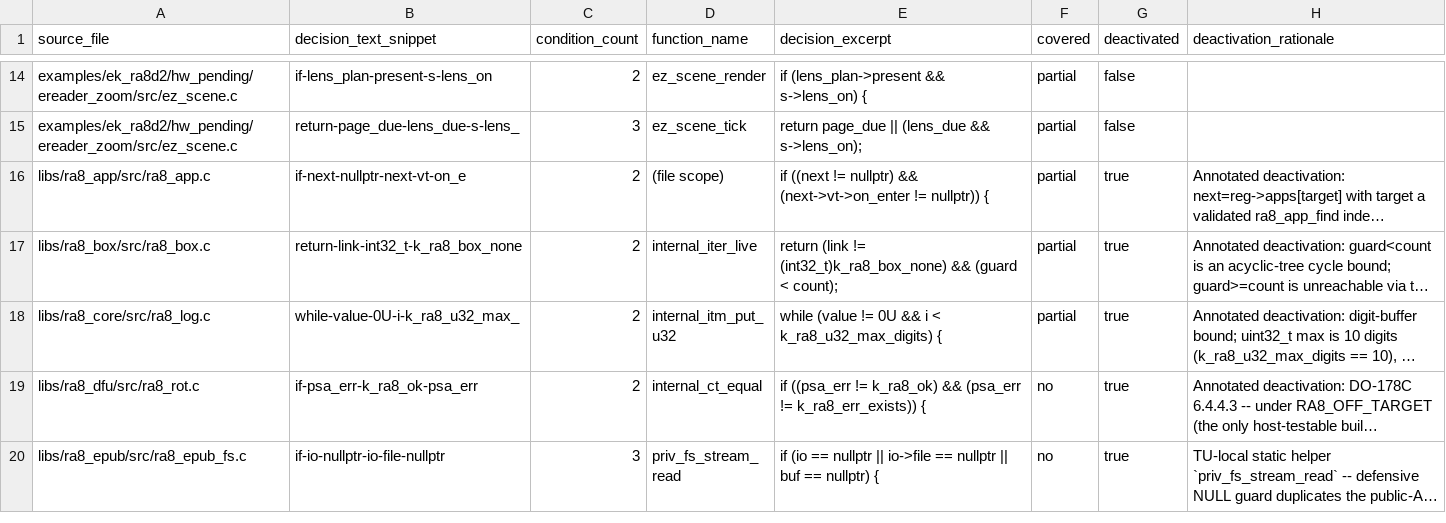
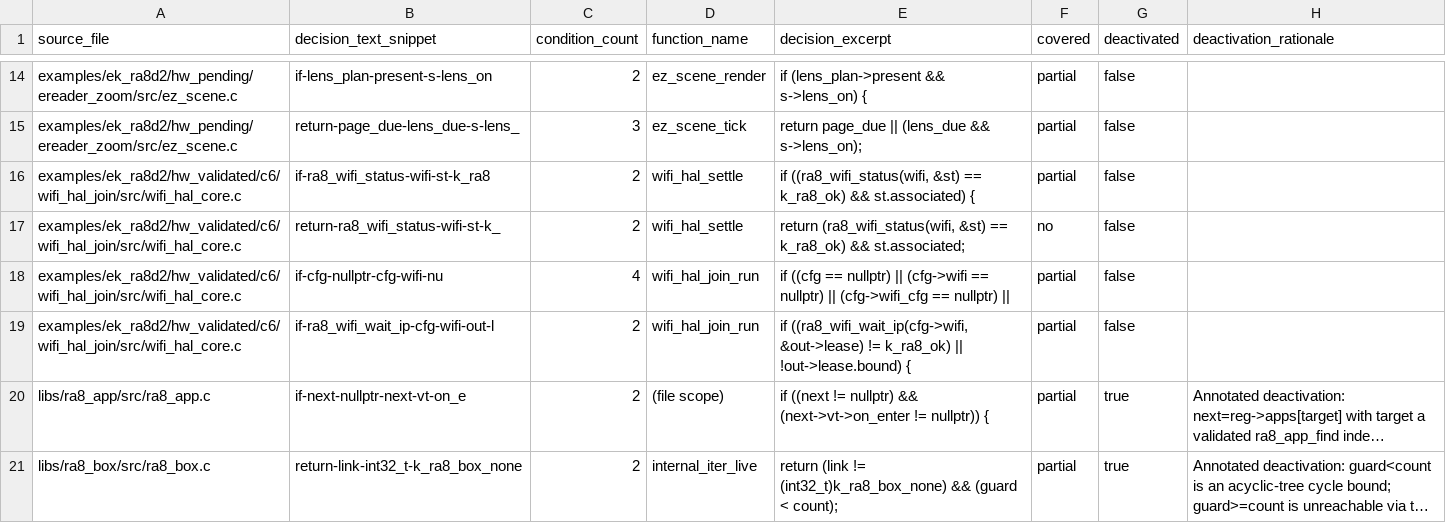
Before and after one commit to bsikar/ra8-firmware, a CSV file: docs/MCDC_GAPS.csv, drawn as a sheet; only a part is shown, gaps mark what is left out; the shorter side is filled out with more unchanged rows; long unchanged cells end in …; the diff names each change by its address in the sheet, - before the commit and + after, or states it on an @@ line.

Commit message:
fix(wifi_hal_join): document the statics the way Doxygen can actually read
Three things the Wi-Fi facade left behind.

The app documented 21 file-scope statics with an inline
"/** @var s_name @brief ... */" block ahead of the declaration. Real Doxygen
rejects that: naming the symbol in @var makes it a documented symbol that was
never declared, and the array forms additionally come out as a member with no
name. doxy_audit does not model this -- it checks that tags are present, not
that Doxygen can bind them -- so only the docs gate, which runs Doxygen itself,
sees it. c6_join_net.c already carries the corrected form (a plain leading
@brief), and this matches it. The gate now reports zero of both warnings.

The MC/DC gap inventory is regenerated because the facade added decisions, which
changes the inventory even where coverage does not move: 180 gap rows, 91 of
them reachable, absolute 85.89% and reachable 92.33%, still above threshold.

The app's CMakeLists is cmake-formatted, and D-010 had a stray literal backslash
-n where a blank line belonged -- an escaping accident when the entry was
written. Left alone it would have turned the preceding line into a Markdown
setext heading.

Ref #586

```diff
--- a/docs/MCDC_GAPS.csv
+++ b/docs/MCDC_GAPS.csv
+row 16: examples/ek_ra8d2/hw_validated/c6/wifi_hal_join/src/wifi_hal_core.c | if-ra8_wifi_status-wifi-st-k_ra8 | 2 | wifi_hal_settle | if ((ra8_wifi_status(wifi, &st) == k_ra8_ok) && st.associated) { | partial | false
+row 17: examples/ek_ra8d2/hw_validated/c6/wifi_hal_join/src/wifi_hal_core.c | return-ra8_wifi_status-wifi-st-k_ | 2 | wifi_hal_settle | return (ra8_wifi_status(wifi, &st) == k_ra8_ok) && st.associated; | no | false
+row 18: examples/ek_ra8d2/hw_validated/c6/wifi_hal_join/src/wifi_hal_core.c | if-cfg-nullptr-cfg-wifi-nu | 4 | wifi_hal_join_run | if ((cfg == nullptr) || (cfg->wifi == nullptr) || (cfg->wifi_cfg == nullptr) || | partial | false
+row 19: examples/ek_ra8d2/hw_validated/c6/wifi_hal_join/src/wifi_hal_core.c | if-ra8_wifi_wait_ip-cfg-wifi-out-l | 2 | wifi_hal_join_run | if ((ra8_wifi_wait_ip(cfg->wifi, &out->lease) != k_ra8_ok) || !out->lease.bound) { | partial | false
```
Also changed, not shown: 5 other files.
